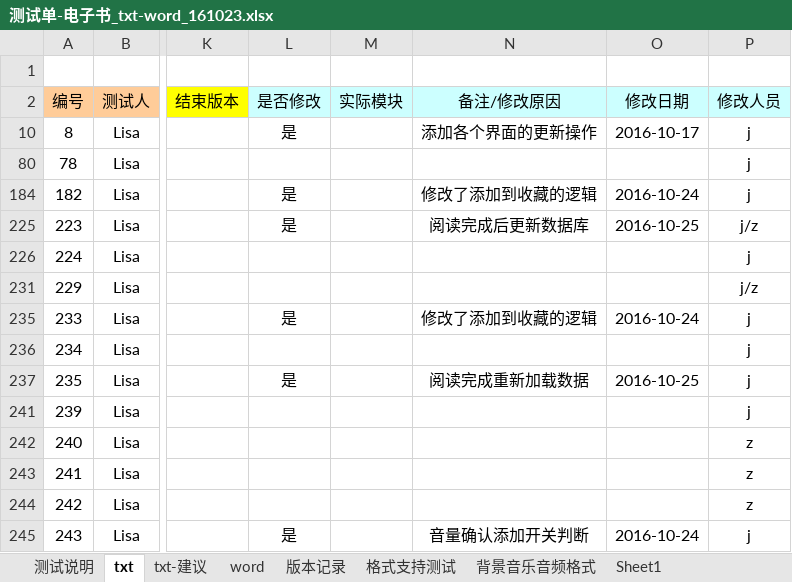
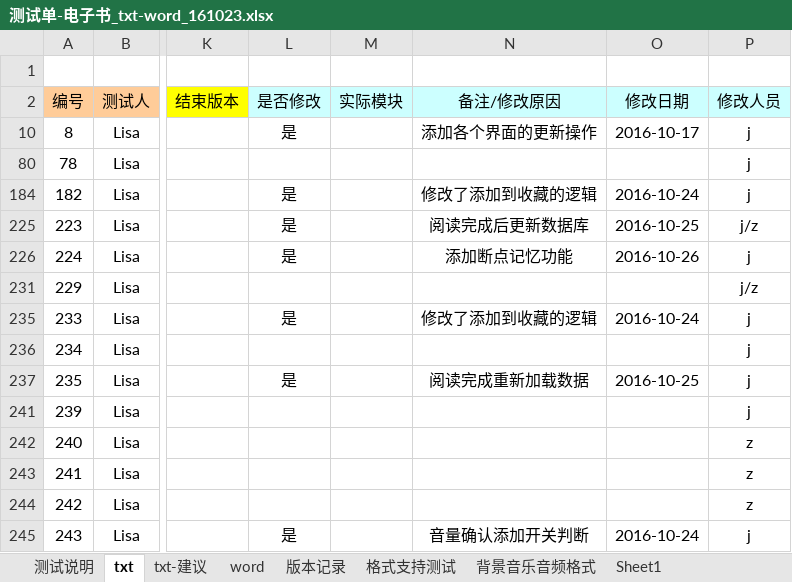
Before and after one commit to weizhiping/ebook, an Excel workbook: 测试单-电子书_txt-word_161023.xlsx, sheet txt, drawn as a sheet; only a part is shown, gaps mark what is left out; values as stored, in another font and other column widths than the file's, no borders; the diff names each change by its address in the sheet, - before the commit and + after, or states it on an @@ line.

```diff
--- a/测试单-电子书_txt-word_161023.xlsx (sheet txt)
+++ b/测试单-电子书_txt-word_161023.xlsx (sheet txt)
-L226 (是否修改): (empty)
+L226 (是否修改): 是
-N226 (备注/修改原因): (empty)
+N226 (备注/修改原因): 添加断点记忆功能
-O226 (修改日期): (empty)
+O226 (修改日期): 2016-10-26
```
Also changed, not shown: 3 other files.
